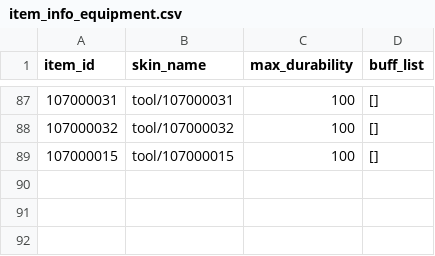
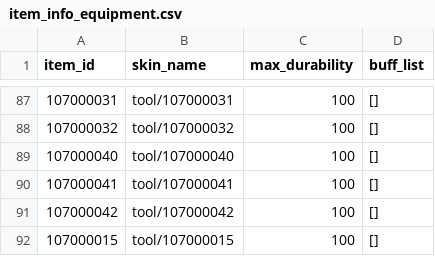
Before and after one commit to yjhan211/orbtail-server, a CSV file: network/Common/csv/item_info_equipment.csv, drawn as a sheet; only a part is shown, gaps mark what is left out.

```diff
--- a/network/Common/csv/item_info_equipment.csv
+++ b/network/Common/csv/item_info_equipment.csv
@@ -88,2 +88,5 @@ item_id,skin_name,max_durability,buff_list
 107000032,tool/107000032,100,[]
+107000040,tool/107000040,100,[]
+107000041,tool/107000041,100,[]
+107000042,tool/107000042,100,[]
 107000015,tool/107000015,100,[]
```
Also changed, not shown: network/Common/csv/battle_item_recipe.csv, network/Common/csv/item_info.csv.
